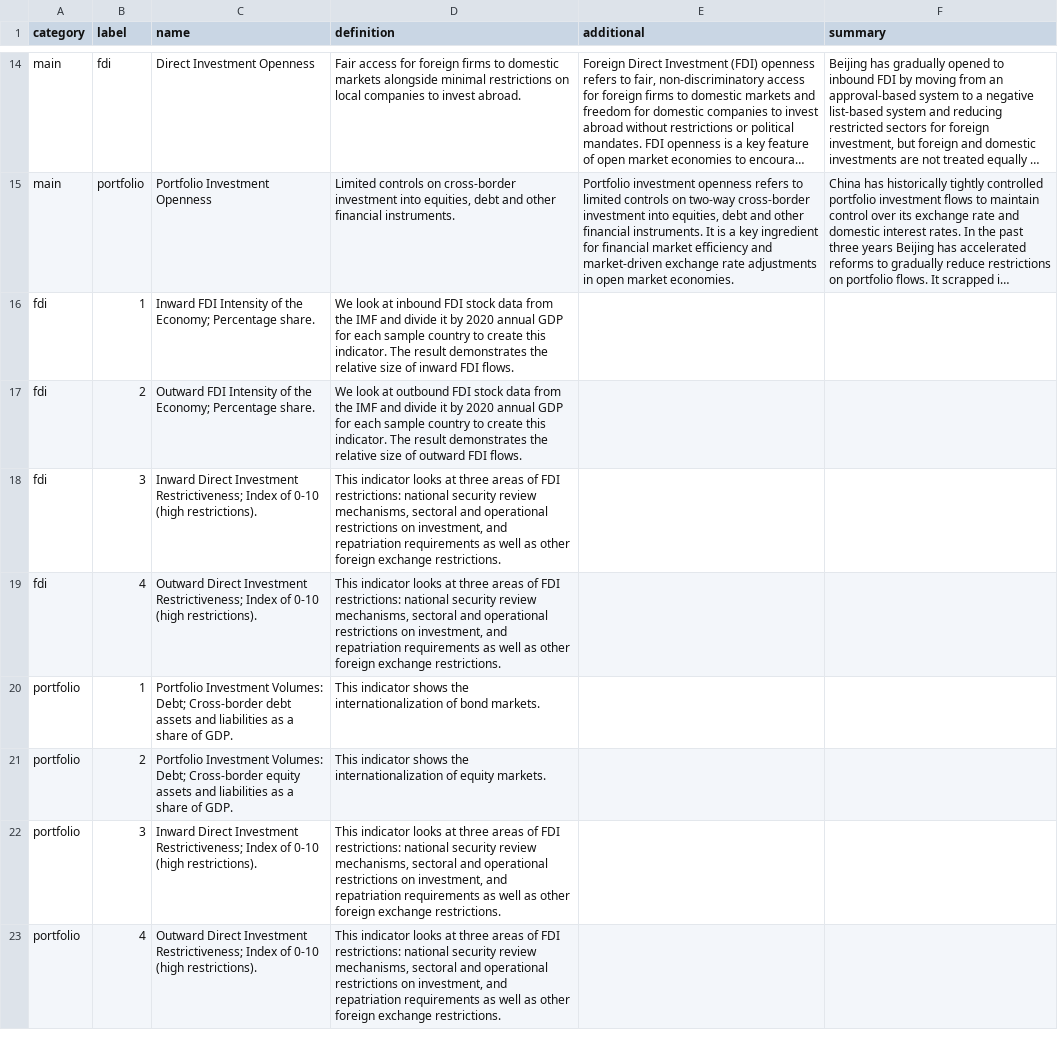
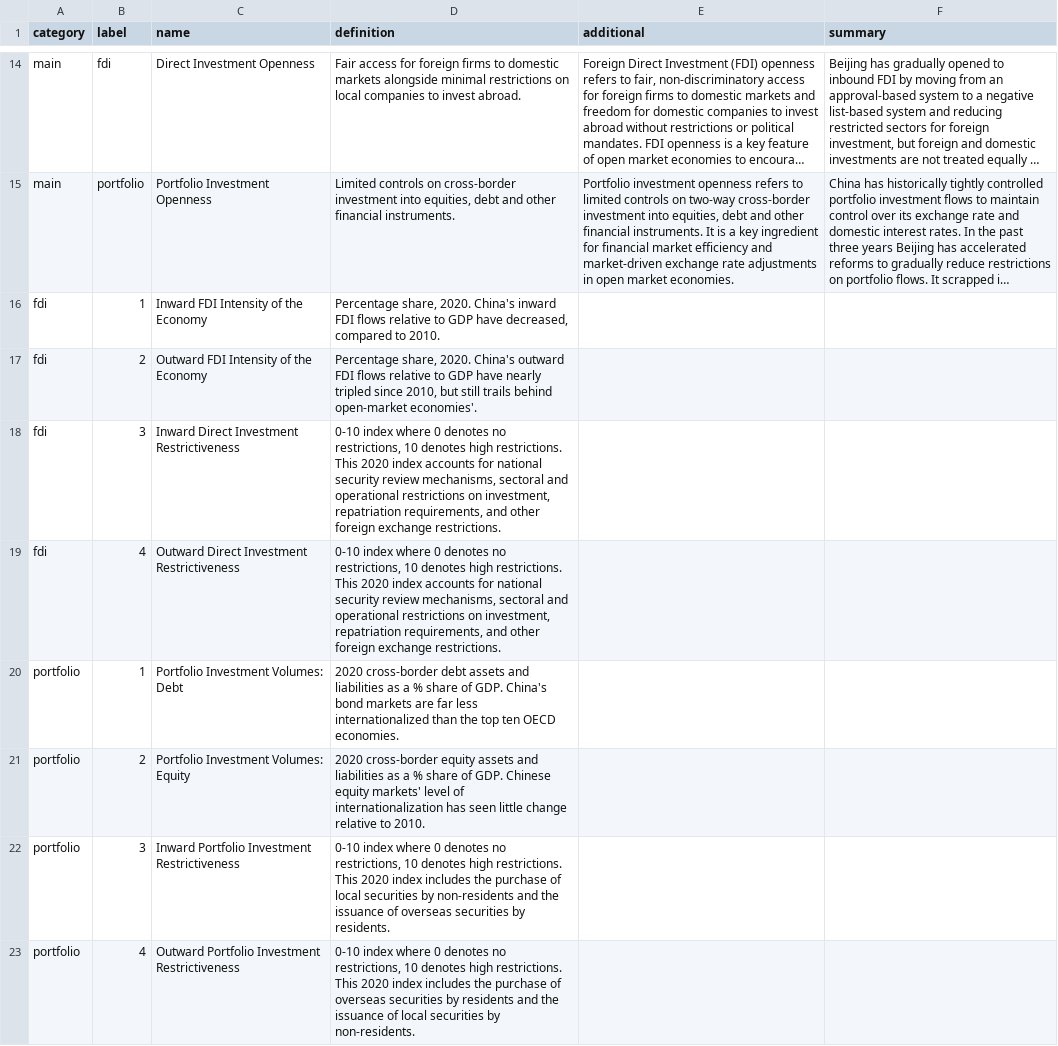
Before and after one commit to nickharb/china-pathfinder, a CSV file: src/data/copy.csv, drawn as a sheet; only a part is shown, gaps mark what is left out; long unchanged cells end in …; the diff covers the shown part only; the diff names each change by its address in the sheet, - before the commit and + after, or states it on an @@ line.

```diff
--- a/src/data/copy.csv
+++ b/src/data/copy.csv
-C16 (name): Inward FDI Intensity of the Economy; Percentage share.
+C16 (name): Inward FDI Intensity of the Economy
-D16 (definition): We look at inbound FDI stock data from the IMF and divide it by 2020 annual GDP for each sample country to create this indicator. The result demonstrates the relative size of inward FDI flows.
+D16 (definition): Percentage share, 2020. China's inward FDI flows relative to GDP have decreased, compared to 2010.
-C17 (name): …of the Economy; Percentage share.
+C17 (name): …of the Economy
-D17 (definition): We look at outbound FDI stock data from the IMF and divide it by 2020 annual GDP for each sample country to create this indicator. The result demonstrates the relative size of outward FDI flows.
+D17 (definition): Percentage share, 2020. China's outward FDI flows relative to GDP have nearly tripled since 2010, but still trails behind open-market economies'.
-C18 (name): …Direct Investment Restrictiveness; Index of 0-10 (high restrictions).
+C18 (name): …Direct Investment Restrictiveness
-D18:D19 (definition): This indicator looks at three areas of FDI restrictions: national security review mechanisms, sectoral and operational restrictions on investment, and repatriation requirements as well as other foreign…
+D18:D19 (definition): 0-10 index where 0 denotes no restrictions, 10 denotes high restrictions. This 2020 index accounts for national security review mechanisms, sectoral and operational restrictions on investment, repatriation requirements, and other foreign…
-C19 (name): …Direct Investment Restrictiveness; Index of 0-10 (high restrictions).
+C19 (name): …Direct Investment Restrictiveness
-C20 (name): …Investment Volumes: Debt; Cross-border debt assets and liabilities as a share of GDP.
+C20 (name): …Investment Volumes: Debt
-D20 (definition): This indicator shows the internationalization of bond markets.
+D20 (definition): 2020 cross-border debt assets and liabilities as a % share of GDP. China's bond markets are far less internationalized than the top ten OECD economies.
-C21 (name): …Investment Volumes: Debt; Cross-border equity assets and liabilities as a share of GDP.
+C21 (name): …Investment Volumes: Equity
-D21 (definition): This indicator shows the internationalization of equity markets.
+D21 (definition): 2020 cross-border equity assets and liabilities as a % share of GDP. Chinese equity markets' level of internationalization has seen little change relative to 2010.
-C22 (name): Inward Direct Investment Restrictiveness; Index of 0-10 (high restrictions).
+C22 (name): Inward Portfolio Investment Restrictiveness
-D22 (definition): This indicator looks at three areas of FDI restrictions: national security review mechanisms, sectoral and operational restrictions on investment, and repatriation requirements as well as other foreign exchange restrictions.
+D22 (definition): 0-10 index where 0 denotes no restrictions, 10 denotes high restrictions. This 2020 index includes the purchase of local securities by non-residents and the issuance of overseas securities by residents.
-C23 (name): Outward Direct Investment Restrictiveness; Index of 0-10 (high restrictions).
+C23 (name): Outward Portfolio Investment Restrictiveness
-D23 (definition): This indicator looks at three areas of FDI restrictions: national security review mechanisms, sectoral and operational restrictions on investment, and repatriation requirements as well as other foreign exchange restrictions.
+D23 (definition): 0-10 index where 0 denotes no restrictions, 10 denotes high restrictions. This 2020 index includes the purchase of overseas securities by residents and the issuance of local securities by non-residents.
```
Also changed, not shown: 48 edited cells elsewhere in this file, 13 other files.
